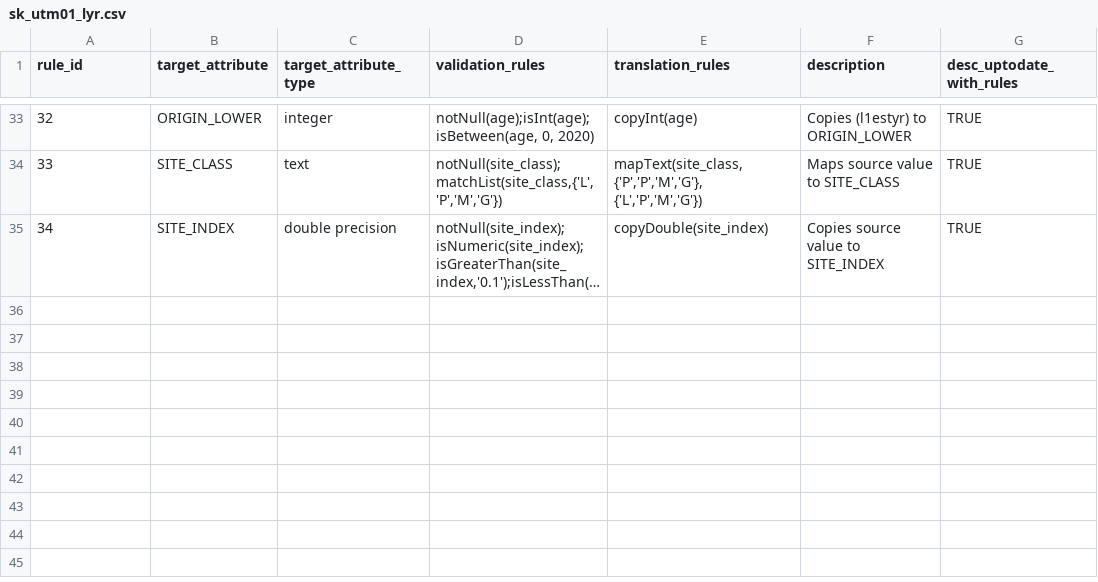
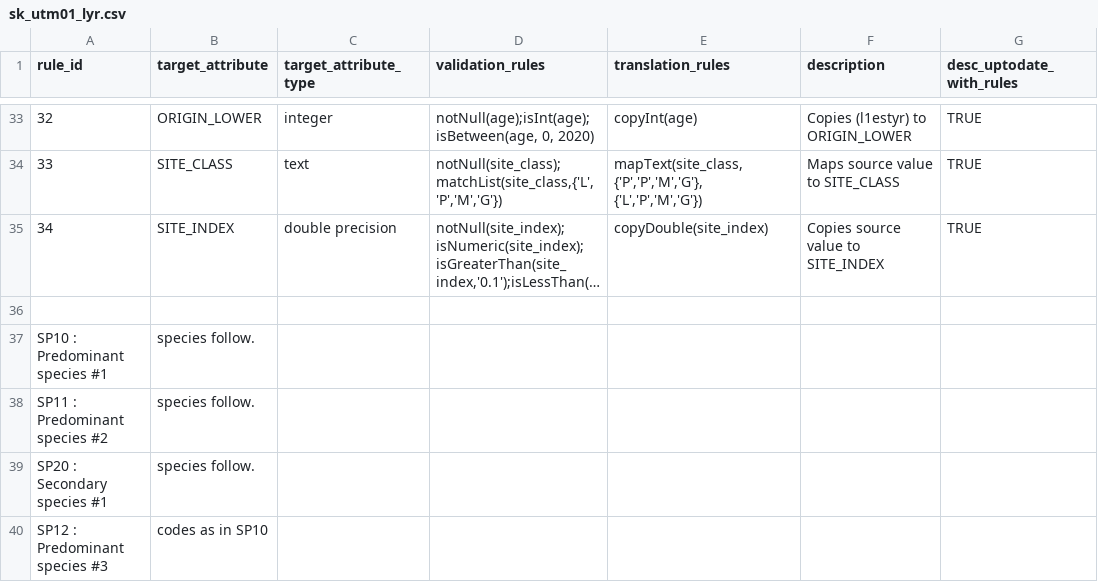
Before and after one commit to prvernier/cas, a CSV file: SK/sk_utm01_lyr.csv, drawn as a sheet; only a part is shown, gaps mark what is left out; long unchanged cells end in …; the diff covers the shown part only; the diff names each change by its address in the sheet, - before the commit and + after, or states it on an @@ line.

```diff
--- a/SK/sk_utm01_lyr.csv
+++ b/SK/sk_utm01_lyr.csv
+row 36: (empty)
+row 37: SP10 : Predominant species #1 | species follow.
+row 38: SP11 : Predominant species #2 | species follow.
+row 39: SP20 : Secondary species #1 | species follow.
+row 40: SP12 : Predominant species #3 | codes as in SP10
```
Also changed, not shown: 5 added rows and 10 edited cells elsewhere in this file, 3 other files.
